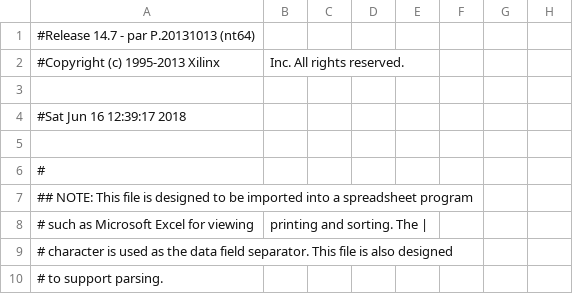
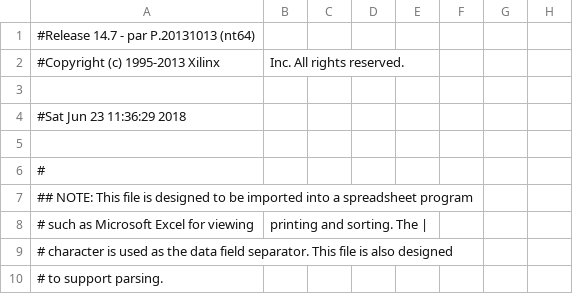
Before and after one commit to leslievan/verilog, a CSV file: E8-R_CPU/R_CPU_Unit_pad.csv, drawn as a sheet; only a part is shown; the diff names each change by its address in the sheet, - before the commit and + after, or states it on an @@ line.

```diff
--- a/E8-R_CPU/R_CPU_Unit_pad.csv
+++ b/E8-R_CPU/R_CPU_Unit_pad.csv
-A4: #Sat Jun 16 12:39:17 2018
+A4: #Sat Jun 23 11:36:29 2018
```
Also changed, not shown: 45 other files.
